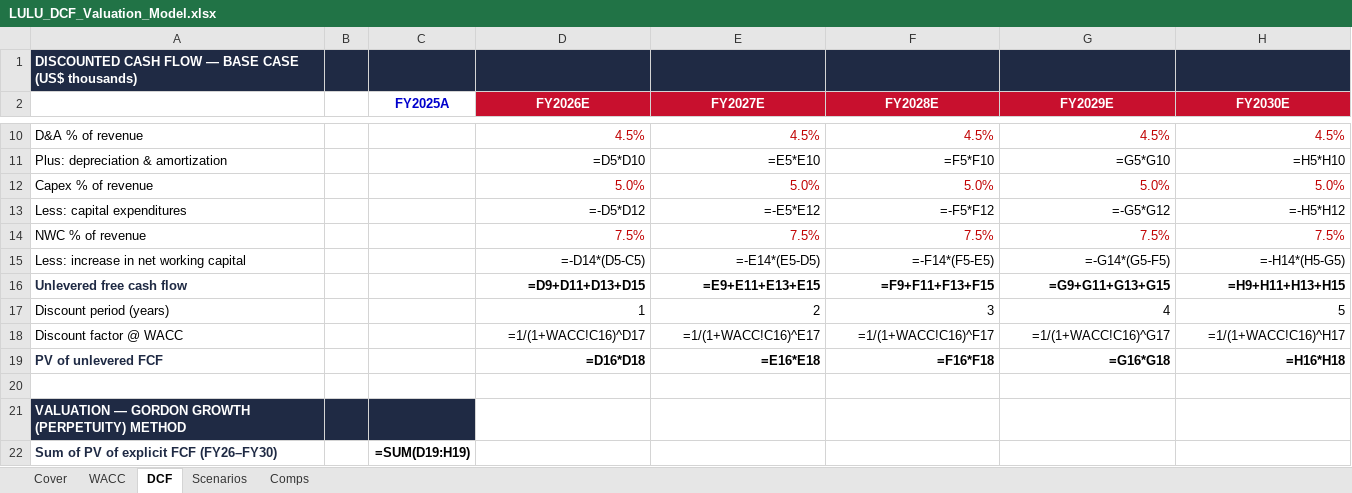
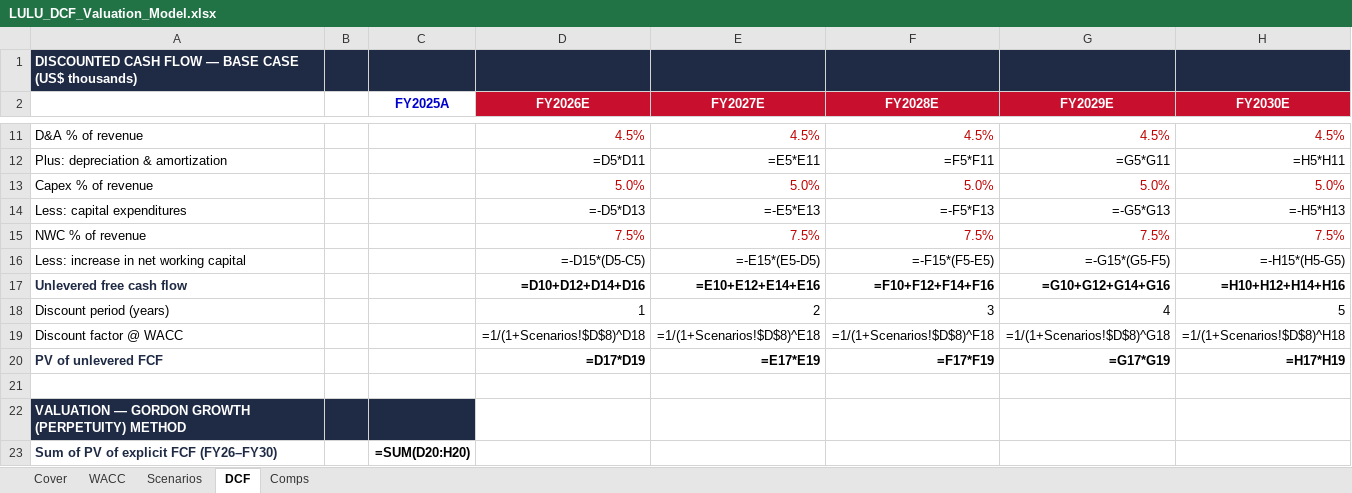
Before and after one commit to vengeanceaiUSC/RM, an Excel workbook: LULU/LULU_DCF_Valuation_Model.xlsx, sheet DCF, drawn as a sheet; only a part is shown, gaps mark what is left out; values as stored, in another font and other column widths than the file's, no borders; formulas without a stored value are shown as written; addresses are those after the commit; the diff covers the shown part only; the diff names each change by its address in the sheet, - before the commit and + after, or states it on an @@ line.

```diff
--- a/LULU/LULU_DCF_Valuation_Model.xlsx (sheet DCF)
+++ b/LULU/LULU_DCF_Valuation_Model.xlsx (sheet DCF)
@@ sheet tab order changed: Cover | WACC | Scenarios | DCF | Comps @@
-D12 (FY2026E): =D5*D10
+D12 (FY2026E): =D5*D11
-E12 (FY2027E): =E5*E10
+E12 (FY2027E): =E5*E11
-F12 (FY2028E): =F5*F10
+F12 (FY2028E): =F5*F11
-G12 (FY2029E): =G5*G10
+G12 (FY2029E): =G5*G11
-H12 (FY2030E): =H5*H10
+H12 (FY2030E): =H5*H11
-D14 (FY2026E): =-D5*D12
+D14 (FY2026E): =-D5*D13
-E14 (FY2027E): =-E5*E12
+E14 (FY2027E): =-E5*E13
-F14 (FY2028E): =-F5*F12
+F14 (FY2028E): =-F5*F13
-G14 (FY2029E): =-G5*G12
+G14 (FY2029E): =-G5*G13
-H14 (FY2030E): =-H5*H12
+H14 (FY2030E): =-H5*H13
-D16 (FY2026E): =-D14*(D5-C5)
+D16 (FY2026E): =-D15*(D5-C5)
-E16 (FY2027E): =-E14*(E5-D5)
+E16 (FY2027E): =-E15*(E5-D5)
-F16 (FY2028E): =-F14*(F5-E5)
+F16 (FY2028E): =-F15*(F5-E5)
-G16 (FY2029E): =-G14*(G5-F5)
+G16 (FY2029E): =-G15*(G5-F5)
-H16 (FY2030E): =-H14*(H5-G5)
+H16 (FY2030E): =-H15*(H5-G5)
-D17 (FY2026E): =D9+D11+D13+D15
+D17 (FY2026E): =D10+D12+D14+D16
-E17 (FY2027E): =E9+E11+E13+E15
+E17 (FY2027E): =E10+E12+E14+E16
-F17 (FY2028E): =F9+F11+F13+F15
+F17 (FY2028E): =F10+F12+F14+F16
-G17 (FY2029E): =G9+G11+G13+G15
+G17 (FY2029E): =G10+G12+G14+G16
-H17 (FY2030E): =H9+H11+H13+H15
+H17 (FY2030E): =H10+H12+H14+H16
-D19 (FY2026E): =1/(1+WACC!C16)^D17
+D19 (FY2026E): =1/(1+Scenarios!$D$8)^D18
-E19 (FY2027E): =1/(1+WACC!C16)^E17
+E19 (FY2027E): =1/(1+Scenarios!$D$8)^E18
-F19 (FY2028E): =1/(1+WACC!C16)^F17
+F19 (FY2028E): =1/(1+Scenarios!$D$8)^F18
-G19 (FY2029E): =1/(1+WACC!C16)^G17
+G19 (FY2029E): =1/(1+Scenarios!$D$8)^G18
-H19 (FY2030E): =1/(1+WACC!C16)^H17
+H19 (FY2030E): =1/(1+Scenarios!$D$8)^H18
-D20 (FY2026E): =D16*D18
+D20 (FY2026E): =D17*D19
-E20 (FY2027E): =E16*E18
+E20 (FY2027E): =E17*E19
-F20 (FY2028E): =F16*F18
+F20 (FY2028E): =F17*F19
-G20 (FY2029E): =G16*G18
+G20 (FY2029E): =G17*G19
-H20 (FY2030E): =H16*H18
+H20 (FY2030E): =H17*H19
-C23 (FY2025A): =SUM(D19:H19)
+C23 (FY2025A): =SUM(D20:H20)
```
Also changed, not shown: 2 added rows, 1 removed row, 64 edited cells and cell formats elsewhere in this sheet, sheet Scenarios, 1 other file.
